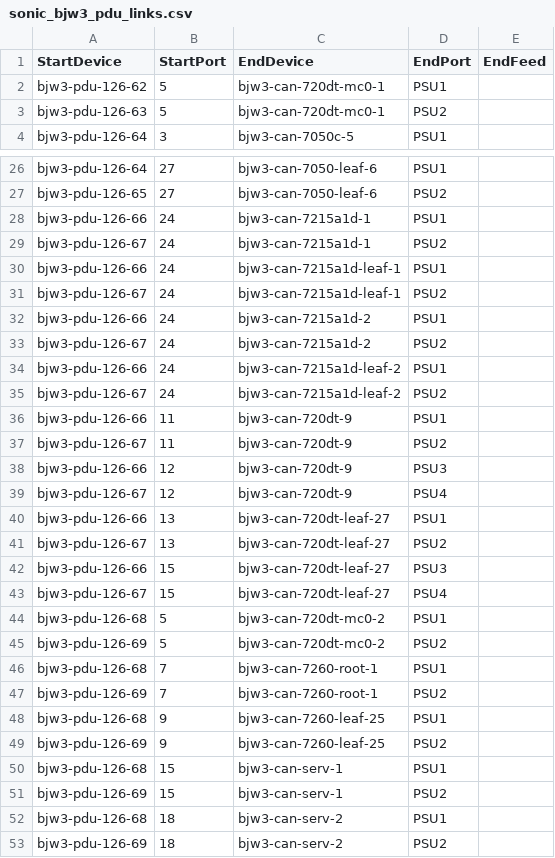
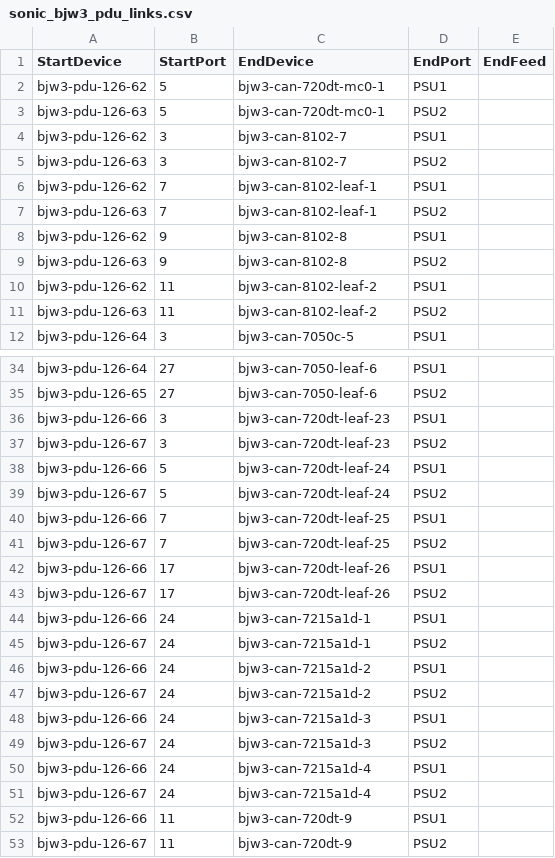
Before and after one commit to Pterosaur/sonic-mgmt, a CSV file: ansible/files/sonic_bjw3_pdu_links.csv, drawn as a sheet; only a part is shown, gaps mark what is left out; the shorter side is filled out with more unchanged rows.

```diff
--- a/ansible/files/sonic_bjw3_pdu_links.csv
+++ b/ansible/files/sonic_bjw3_pdu_links.csv
@@ -3,2 +3,10 @@ bjw3-pdu-126-62,5,bjw3-can-720dt-mc0-1,PSU1,
 bjw3-pdu-126-63,5,bjw3-can-720dt-mc0-1,PSU2,
+bjw3-pdu-126-62,3,bjw3-can-8102-7,PSU1,
+bjw3-pdu-126-63,3,bjw3-can-8102-7,PSU2,
+bjw3-pdu-126-62,7,bjw3-can-8102-leaf-1,PSU1,
+bjw3-pdu-126-63,7,bjw3-can-8102-leaf-1,PSU2,
+bjw3-pdu-126-62,9,bjw3-can-8102-8,PSU1,
+bjw3-pdu-126-63,9,bjw3-can-8102-8,PSU2,
+bjw3-pdu-126-62,11,bjw3-can-8102-leaf-2,PSU1,
+bjw3-pdu-126-63,11,bjw3-can-8102-leaf-2,PSU2,
 bjw3-pdu-126-64,3,bjw3-can-7050c-5,PSU1,
@@ -27,10 +35,18 @@ bjw3-pdu-126-64,27,bjw3-can-7050-leaf-6,PSU1,
 bjw3-pdu-126-65,27,bjw3-can-7050-leaf-6,PSU2,
+bjw3-pdu-126-66,3,bjw3-can-720dt-leaf-23,PSU1,
+bjw3-pdu-126-67,3,bjw3-can-720dt-leaf-23,PSU2,
+bjw3-pdu-126-66,5,bjw3-can-720dt-leaf-24,PSU1,
+bjw3-pdu-126-67,5,bjw3-can-720dt-leaf-24,PSU2,
+bjw3-pdu-126-66,7,bjw3-can-720dt-leaf-25,PSU1,
+bjw3-pdu-126-67,7,bjw3-can-720dt-leaf-25,PSU2,
+bjw3-pdu-126-66,17,bjw3-can-720dt-leaf-26,PSU1,
+bjw3-pdu-126-67,17,bjw3-can-720dt-leaf-26,PSU2,
 bjw3-pdu-126-66,24,bjw3-can-7215a1d-1,PSU1,
 bjw3-pdu-126-67,24,bjw3-can-7215a1d-1,PSU2,
-bjw3-pdu-126-66,24,bjw3-can-7215a1d-leaf-1,PSU1,
-bjw3-pdu-126-67,24,bjw3-can-7215a1d-leaf-1,PSU2,
 bjw3-pdu-126-66,24,bjw3-can-7215a1d-2,PSU1,
 bjw3-pdu-126-67,24,bjw3-can-7215a1d-2,PSU2,
-bjw3-pdu-126-66,24,bjw3-can-7215a1d-leaf-2,PSU1,
-bjw3-pdu-126-67,24,bjw3-can-7215a1d-leaf-2,PSU2,
+bjw3-pdu-126-66,24,bjw3-can-7215a1d-3,PSU1,
+bjw3-pdu-126-67,24,bjw3-can-7215a1d-3,PSU2,
+bjw3-pdu-126-66,24,bjw3-can-7215a1d-4,PSU1,
+bjw3-pdu-126-67,24,bjw3-can-7215a1d-4,PSU2,
 bjw3-pdu-126-66,11,bjw3-can-720dt-9,PSU1,
```
Also changed, not shown: ansible/files/sonic_ixia_devices.csv, ansible/files/sonic_str2_devices.csv, 8 other files.
